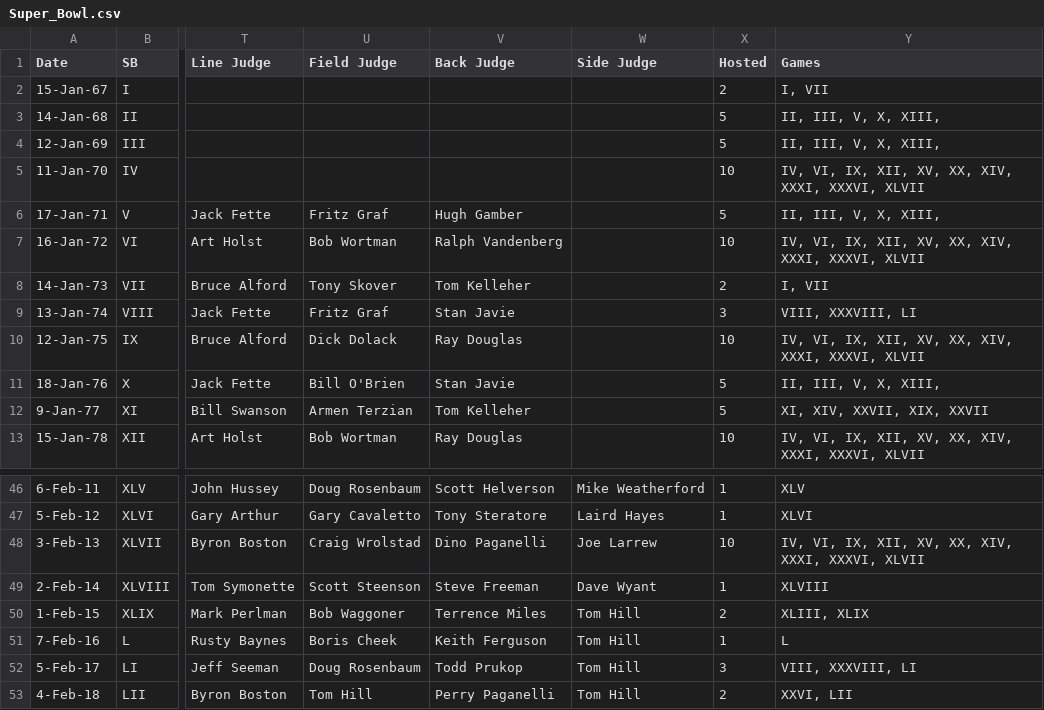
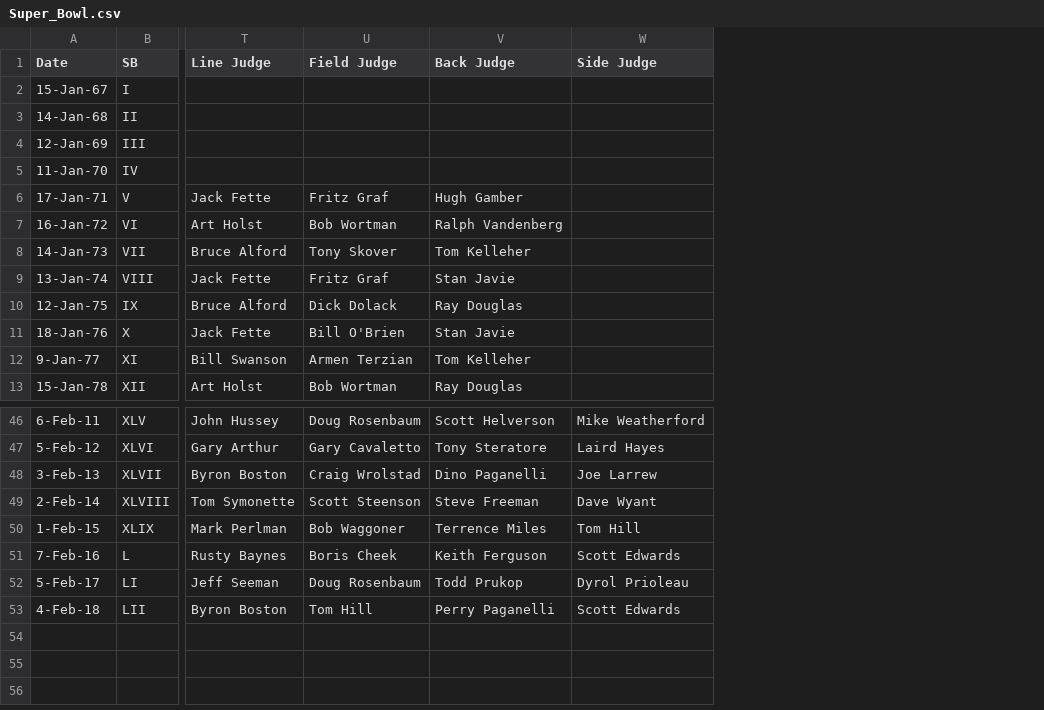
Before and after one commit to SamKraus/project-2, a CSV file: Resources/Super_Bowl.csv, drawn as a sheet; only a part is shown, gaps mark what is left out; the diff names each change by its address in the sheet, - before the commit and + after, or states it on an @@ line.

```diff
--- a/Resources/Super_Bowl.csv
+++ b/Resources/Super_Bowl.csv
-column X (Hosted), rows 2-13: 2 | 5 | 5 | 10 | 5 | 10 | 2 | 3 | 10 | 5 | 5 | 10; rows 46-53: 1 | 1 | 10 | 1 | 2 | 1 | 3 | 2
-column Y (Games), rows 2-13: I, VII | II, III, V, X, XIII, | II, III, V, X, XIII, | IV, VI, IX, XII, XV, XX, XIV, XXXI, XXXVI, XLVII | II, III, V, X, XIII, | IV, VI, IX, XII, XV, XX, XIV, XXXI, XXXVI, XLVII | I, VII | VIII, XXXVIII, LI | IV, VI, IX, XII, XV, XX, XIV, XXXI, XXXVI, XLVII | II, III, V, X, XIII, | XI, XIV, XXVII, XIX, XXVII | IV, VI, IX, XII, XV, XX, XIV, XXXI, XXXVI, XLVII; rows 46-53: XLV | XLVI | IV, VI, IX, XII, XV, XX, XIV, XXXI, XXXVI, XLVII | XLVIII | XLIII, XLIX | L | VIII, XXXVIII, LI | XXVI, LII
-W51 (Side Judge): Tom Hill
+W51 (Side Judge): Scott Edwards
-W52 (Side Judge): Tom Hill
+W52 (Side Judge): Dyrol Prioleau
-W53 (Side Judge): Tom Hill
+W53 (Side Judge): Scott Edwards
```
Also changed, not shown: 9 other files.
